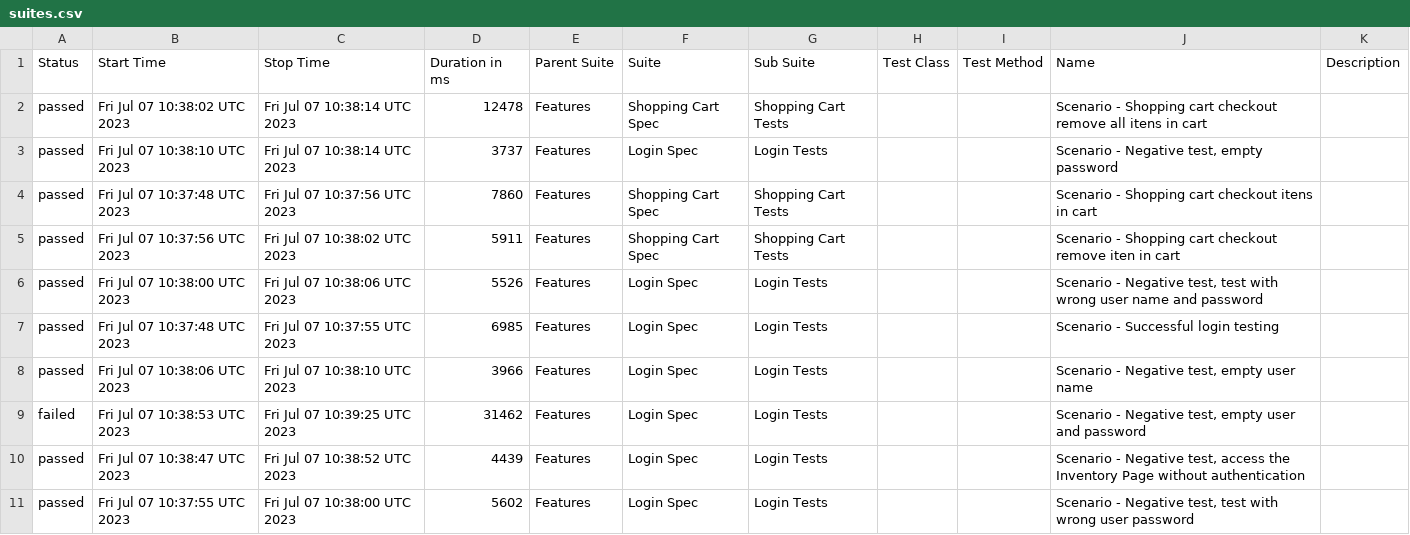
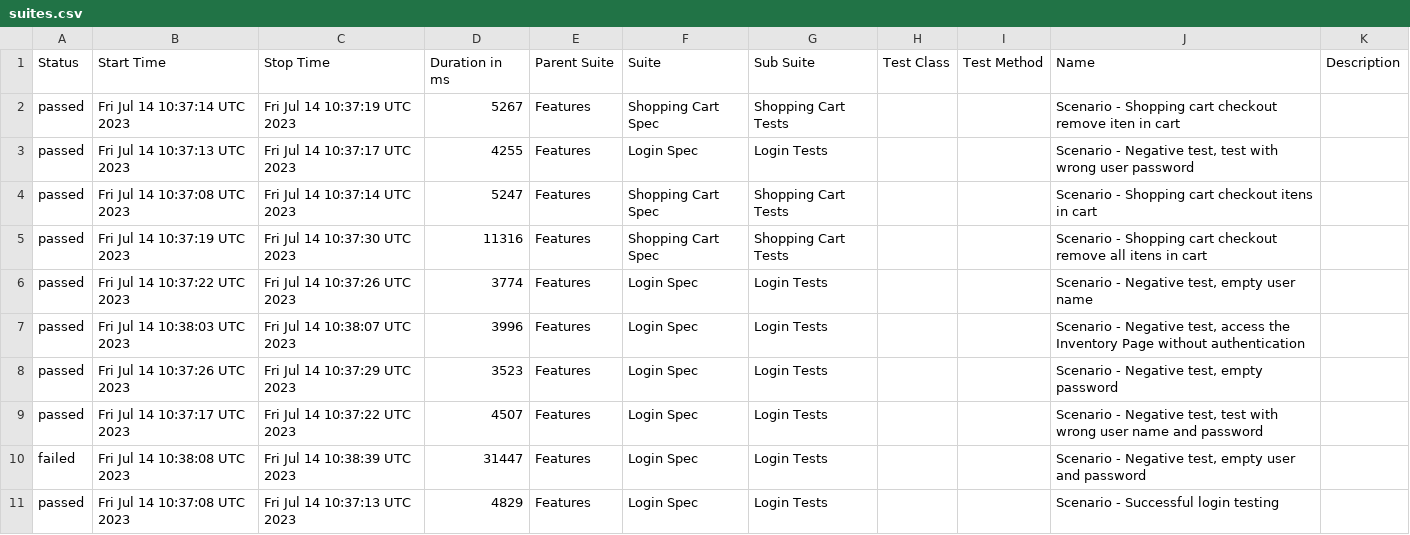
Before and after one commit to reinaldorossetti/robot_atdd_playwright_saucedemo, a CSV file: firefox/data/suites.csv, drawn as a sheet.

```diff
--- a/firefox/data/suites.csv
+++ b/firefox/data/suites.csv
@@ -1,11 +1,11 @@
 "Status","Start Time","Stop Time","Duration in ms","Parent Suite","Suite","Sub Suite","Test Class","Test Method","Name","Description"
-"passed","Fri Jul 07 10:38:02 UTC 2023","Fri Jul 07 10:38:14 UTC 2023","12478","Features","Shopping Cart Spec","Shopping Cart Tests","","","Scenario - Shopping cart checkout remove all itens in cart",""
-"passed","Fri Jul 07 10:38:10 UTC 2023","Fri Jul 07 10:38:14 UTC 2023","3737","Features","Login Spec","Login Tests","","","Scenario - Negative test, empty password",""
-"passed","Fri Jul 07 10:37:48 UTC 2023","Fri Jul 07 10:37:56 UTC 2023","7860","Features","Shopping Cart Spec","Shopping Cart Tests","","","Scenario - Shopping cart checkout itens in cart",""
-"passed","Fri Jul 07 10:37:56 UTC 2023","Fri Jul 07 10:38:02 UTC 2023","5911","Features","Shopping Cart Spec","Shopping Cart Tests","","","Scenario - Shopping cart checkout remove iten in cart",""
-"passed","Fri Jul 07 10:38:00 UTC 2023","Fri Jul 07 10:38:06 UTC 2023","5526","Features","Login Spec","Login Tests","","","Scenario - Negative test, test with wrong user name and password",""
-"passed","Fri Jul 07 10:37:48 UTC 2023","Fri Jul 07 10:37:55 UTC 2023","6985","Features","Login Spec","Login Tests","","","Scenario - Successful login testing",""
-"passed","Fri Jul 07 10:38:06 UTC 2023","Fri Jul 07 10:38:10 UTC 2023","3966","Features","Login Spec","Login Tests","","","Scenario - Negative test, empty user name",""
-"failed","Fri Jul 07 10:38:53 UTC 2023","Fri Jul 07 10:39:25 UTC 2023","31462","Features","Login Spec","Login Tests","","","Scenario - Negative test, empty user and password",""
-"passed","Fri Jul 07 10:38:47 UTC 2023","Fri Jul 07 10:38:52 UTC 2023","4439","Features","Login Spec","Login Tests","","","Scenario - Negative test, access the Inventory Page without authentication",""
-"passed","Fri Jul 07 10:37:55 UTC 2023","Fri Jul 07 10:38:00 UTC 2023","5602","Features","Login Spec","Login Tests","","","Scenario - Negative test, test with wrong user password",""
+"passed","Fri Jul 14 10:37:14 UTC 2023","Fri Jul 14 10:37:19 UTC 2023","5267","Features","Shopping Cart Spec","Shopping Cart Tests","","","Scenario - Shopping cart checkout remove iten in cart",""
+"passed","Fri Jul 14 10:37:13 UTC 2023","Fri Jul 14 10:37:17 UTC 2023","4255","Features","Login Spec","Login Tests","","","Scenario - Negative test, test with wrong user password",""
+"passed","Fri Jul 14 10:37:08 UTC 2023","Fri Jul 14 10:37:14 UTC 2023","5247","Features","Shopping Cart Spec","Shopping Cart Tests","","","Scenario - Shopping cart checkout itens in cart",""
+"passed","Fri Jul 14 10:37:19 UTC 2023","Fri Jul 14 10:37:30 UTC 2023","11316","Features","Shopping Cart Spec","Shopping Cart Tests","","","Scenario - Shopping cart checkout remove all itens in cart",""
+"passed","Fri Jul 14 10:37:22 UTC 2023","Fri Jul 14 10:37:26 UTC 2023","3774","Features","Login Spec","Login Tests","","","Scenario - Negative test, empty user name",""
+"passed","Fri Jul 14 10:38:03 UTC 2023","Fri Jul 14 10:38:07 UTC 2023","3996","Features","Login Spec","Login Tests","","","Scenario - Negative test, access the Inventory Page without authentication",""
+"passed","Fri Jul 14 10:37:26 UTC 2023","Fri Jul 14 10:37:29 UTC 2023","3523","Features","Login Spec","Login Tests","","","Scenario - Negative test, empty password",""
+"passed","Fri Jul 14 10:37:17 UTC 2023","Fri Jul 14 10:37:22 UTC 2023","4507","Features","Login Spec","Login Tests","","","Scenario - Negative test, test with wrong user name and password",""
+"failed","Fri Jul 14 10:38:08 UTC 2023","Fri Jul 14 10:38:39 UTC 2023","31447","Features","Login Spec","Login Tests","","","Scenario - Negative test, empty user and password",""
+"passed","Fri Jul 14 10:37:08 UTC 2023","Fri Jul 14 10:37:13 UTC 2023","4829","Features","Login Spec","Login Tests","","","Scenario - Successful login testing",""
```
Also changed, not shown: 59 other files.
